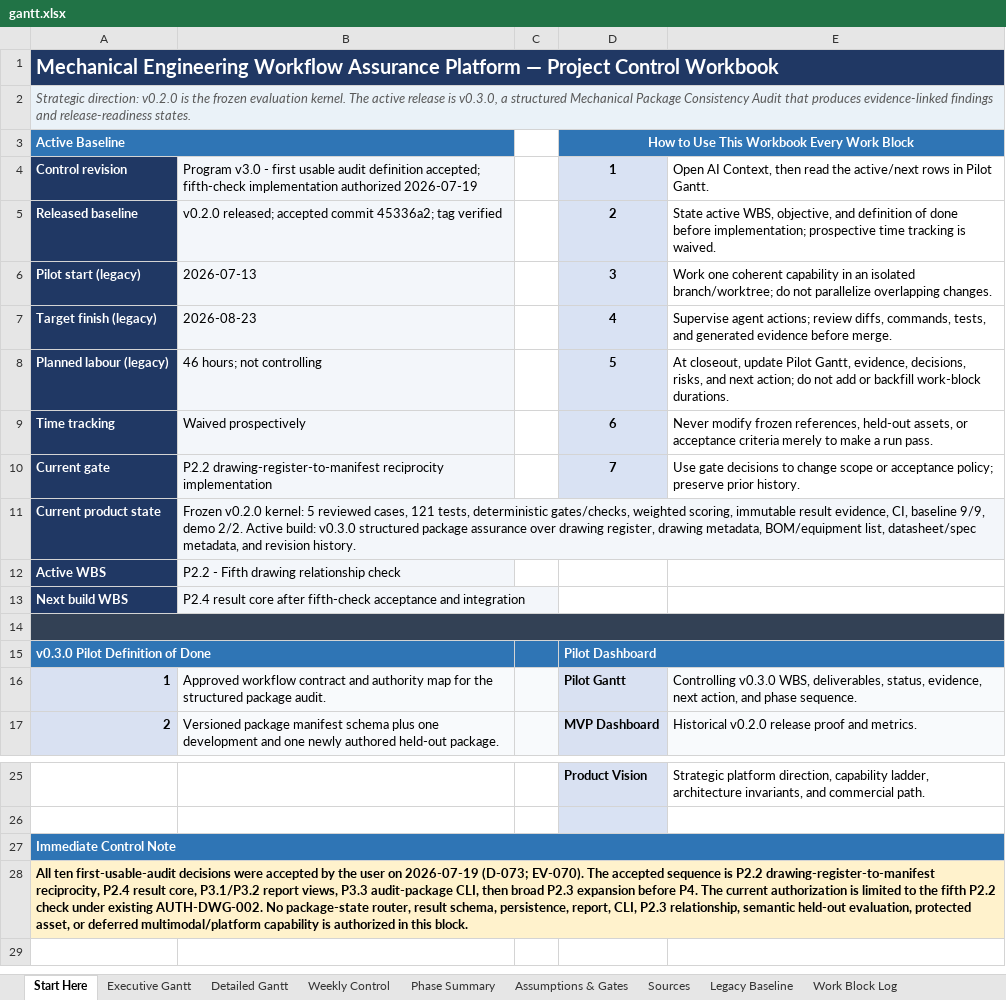
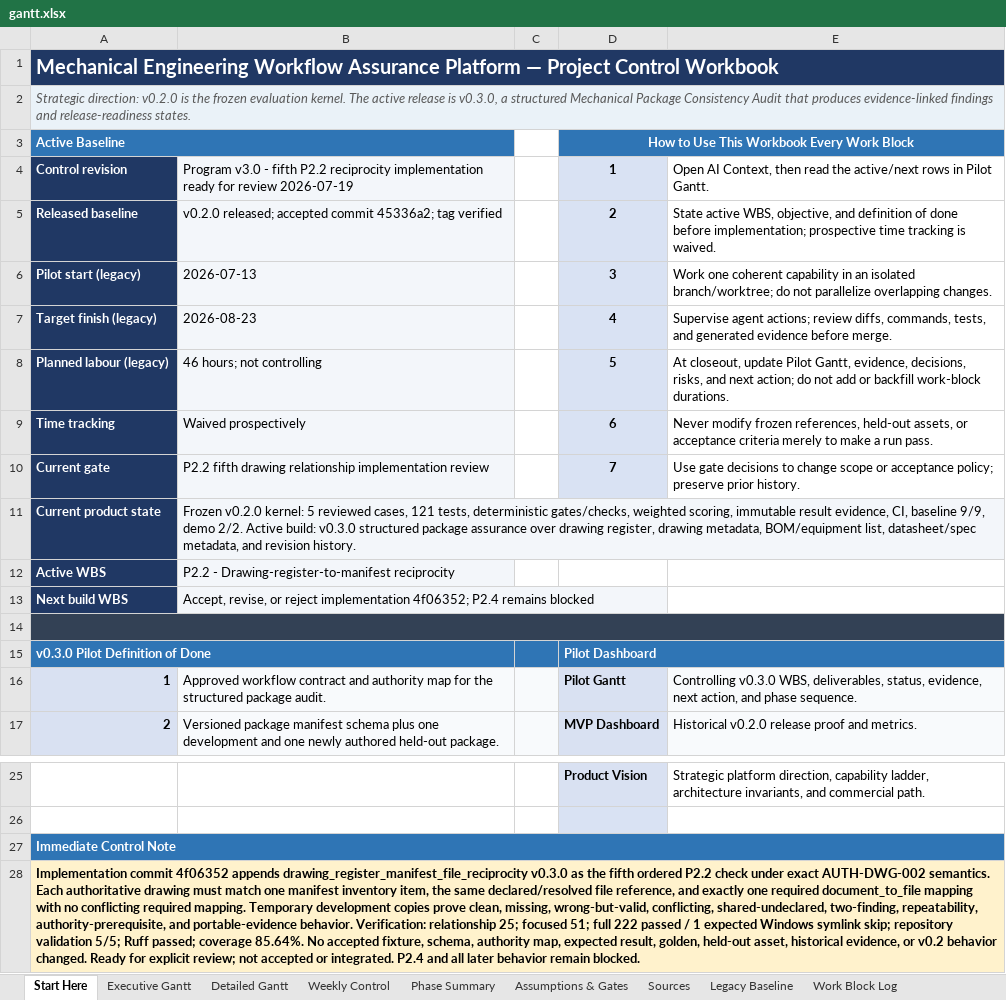
Before and after one commit to Jason-Jensen/mechanical-technical-document-evaluation-harness, an Excel workbook: gantt.xlsx, sheet Start Here, drawn as a sheet; only a part is shown, gaps mark what is left out; values as stored, in another font and other column widths than the file's, no borders; the diff names each change by its address in the sheet, - before the commit and + after, or states it on an @@ line.

Commit message:
Record P2.2 reciprocity implementation evidence

```diff
--- a/gantt.xlsx (sheet Start Here)
+++ b/gantt.xlsx (sheet Start Here)
-B4: …v3.0 - first usable audit definition accepted; fifth-check implementation authorized 2026-07-19
+B4: …v3.0 - fifth P2.2 reciprocity implementation ready for review 2026-07-19
-B10: P2.2 drawing-register-to-manifest reciprocity implementation
+B10: P2.2 fifth drawing relationship implementation review
-B12: P2.2 - Fifth drawing relationship check
+B12: P2.2 - Drawing-register-to-manifest reciprocity
-B13: P2.4 result core after fifth-check acceptance and integration
+B13: Accept, revise, or reject implementation 4f06352; P2.4 remains blocked
-A28: All ten first-usable-audit decisions were accepted by the user on 2026-07-19 (D-073; EV-070). The accepted sequence is P2.2 drawing-register-to-manifest reciprocity, P2.4 result core, P3.1/P3.2 report views, P3.3 audit-package CLI, then broad P2.3 expansion before P4. The current authorization is limited to the fifth P2.2 check under existing AUTH-DWG-002. No package-state router, result schema, persistence, report, CLI, P2.3 relationship, semantic held-out evaluation, protected asset, or deferred multimodal/platform capability is authorized in this block.
+A28: Implementation commit 4f06352 appends drawing_register_manifest_file_reciprocity v0.3.0 as the fifth ordered P2.2 check under exact AUTH-DWG-002 semantics. Each authoritative drawing must match one manifest inventory item, the same declared/resolved file reference, and exactly one required document_to_file mapping with no conflicting required mapping. Temporary development copies prove clean, missing, wrong-but-valid, conflicting, shared-undeclared, two-finding, repeatability, authority-prerequisite, and portable-evidence behavior. Verification: relationship 25; focused 51; full 222 passed / 1 expected Windows symlink skip; repository validation 5/5; Ruff passed; coverage 85.64%. No accepted fixture, schema, authority map, expected result, golden, held-out asset, historical evidence, or v0.2 behavior changed. Ready for explicit review; not accepted or integrated. P2.4 and all later behavior remain blocked.
```
Also changed, not shown: sheet Pilot Dashboard, sheet Evidence Register, sheet Decision Register, sheet AI Context, sheet Pilot Gantt, charts or pictures, 4 other files.
